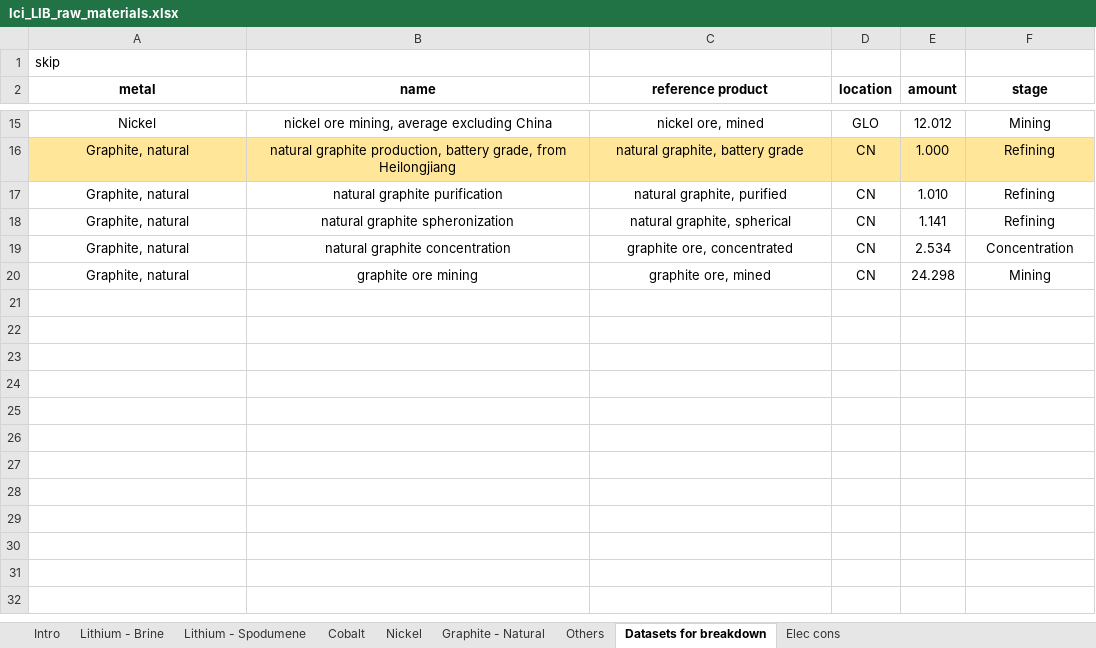
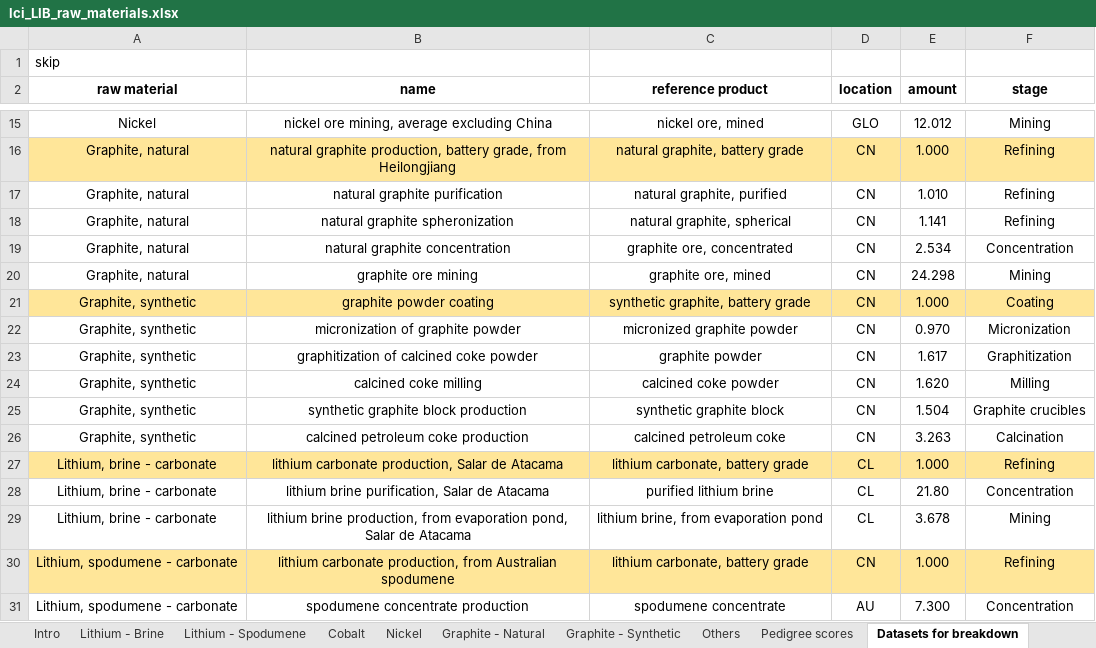
Before and after one commit to robyistrate/decarbonization_LIB_raw_materials, an Excel workbook: data/lci_LIB_raw_materials.xlsx, sheet Datasets for breakdown, drawn as a sheet; only a part is shown, gaps mark what is left out; values as stored, in another font and other column widths than the file's, no borders; the diff names each change by its address in the sheet, - before the commit and + after, or states it on an @@ line.

```diff
--- a/data/lci_LIB_raw_materials.xlsx (sheet Datasets for breakdown)
+++ b/data/lci_LIB_raw_materials.xlsx (sheet Datasets for breakdown)
+sheet tab: Graphite - Synthetic
+sheet tab: Pedigree scores
-A2: metal
+A2: raw material
+row 21: Graphite, synthetic | graphite powder coating | synthetic graphite, battery grade | CN | 1.000 | Coating
+row 22: Graphite, synthetic | micronization of graphite powder | micronized graphite powder | CN | 0.970 | Micronization
+row 23: Graphite, synthetic | graphitization of calcined coke powder | graphite powder | CN | 1.617 | Graphitization
+row 24: Graphite, synthetic | calcined coke milling | calcined coke powder | CN | 1.620 | Milling
+row 25: Graphite, synthetic | synthetic graphite block production | synthetic graphite block | CN | 1.504 | Graphite crucibles
+row 26: Graphite, synthetic | calcined petroleum coke production | calcined petroleum coke | CN | 3.263 | Calcination
+row 27: Lithium, brine - carbonate | lithium carbonate production, Salar de Atacama | lithium carbonate, battery grade | CL | 1.000 | Refining
+row 28: Lithium, brine - carbonate | lithium brine purification, Salar de Atacama | purified lithium brine | CL | 21.80 | Concentration
+row 29: Lithium, brine - carbonate | lithium brine production, from evaporation pond, Salar de Atacama | lithium brine, from evaporation pond | CL | 3.678 | Mining
+row 30: Lithium, spodumene - carbonate | lithium carbonate production, from Australian spodumene | lithium carbonate, battery grade | CN | 1.000 | Refining
+row 31: Lithium, spodumene - carbonate | spodumene concentrate production | spodumene concentrate | AU | 7.300 | Concentration
```
Also changed, not shown: sheet Others, sheet Graphite - Natural, sheet Lithium - Brine, sheet ElecCons, sheet Lithium - Spodumene, sheet Nickel, 2 more sheets, other sheet tabs, formulas that keep their value, charts or pictures, data/IEA_Minerals demand.xlsx, 19 other files.
